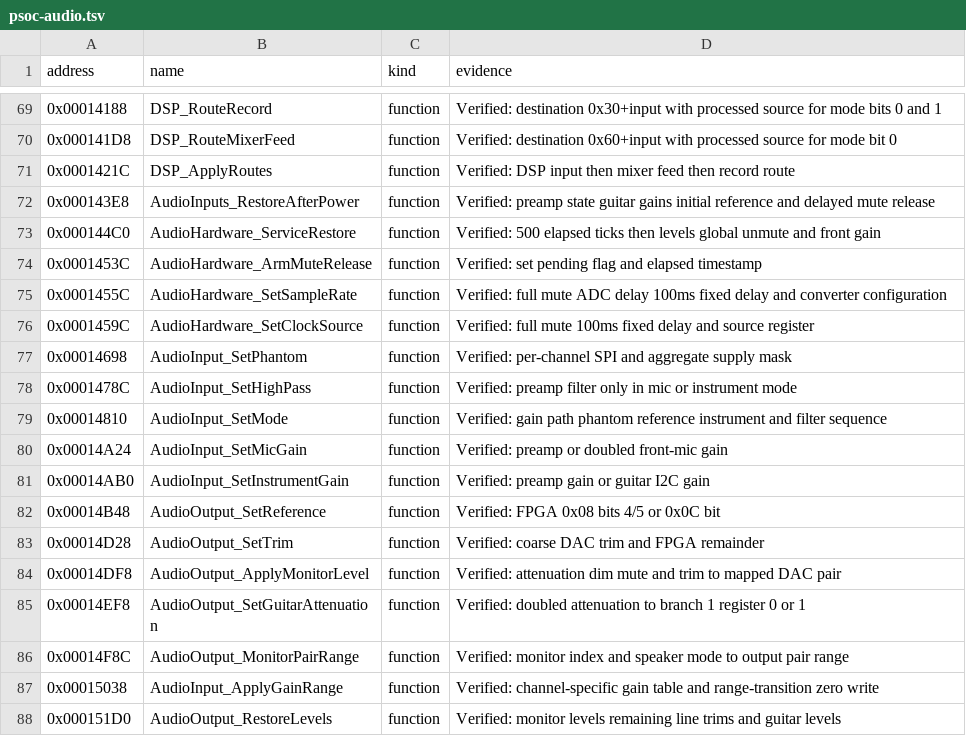
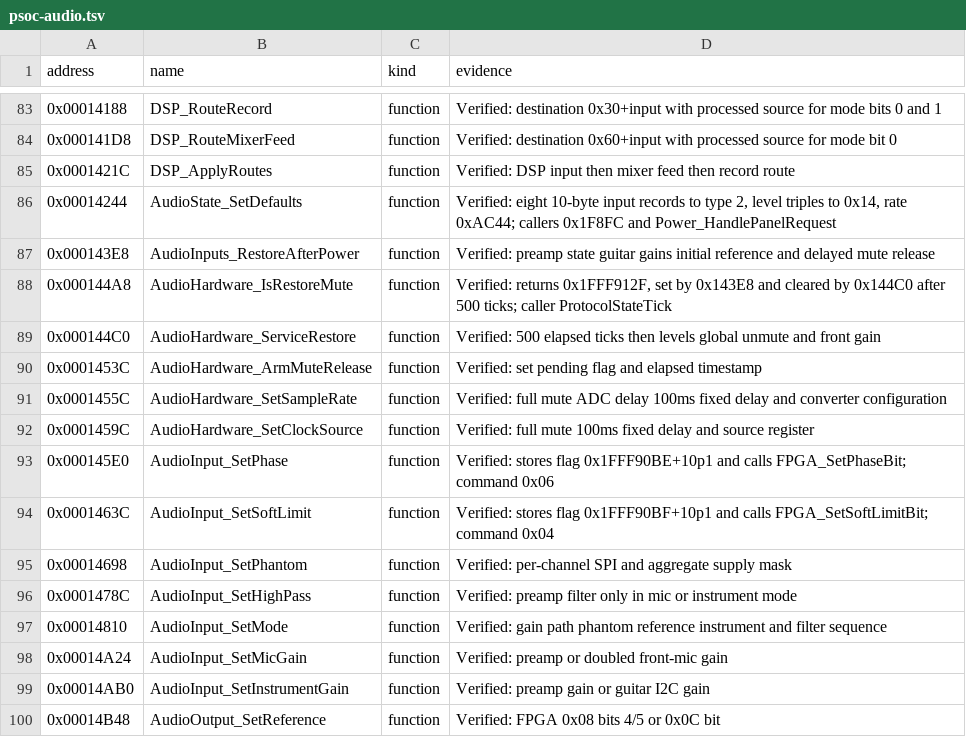
Before and after one commit to maxjustus/perigee, a TSV file: docs/firmware/names/psoc-audio.tsv, drawn as a sheet; only a part is shown, gaps mark what is left out; the shorter side is filled out with more unchanged rows; the diff covers the shown part only; the diff names each change by its address in the sheet, - before the commit and + after, or states it on an @@ line.

Commit message:
docs(firmware): name every baseline function
The six-map index rises from 447 to 540 of 666 functions, and the
ledger now names all 666. The recount follows the two maps and the
ledger, with hashes for every audit input.

psoc-audio.md records the restore mute contract: 0x14F54 acts only
while 0x1FFF912F is set, so the update mute does nothing on an
unmuted unit.

```diff
--- a/docs/firmware/names/psoc-audio.tsv
+++ b/docs/firmware/names/psoc-audio.tsv
+row 86: 0x00014244 | AudioState_SetDefaults | function | Verified: eight 10-byte input records to type 2, level triples to 0x14, rate 0xAC44; callers 0x1F8FC and Power_HandlePanelRequest
+row 88: 0x000144A8 | AudioHardware_IsRestoreMute | function | Verified: returns 0x1FFF912F, set by 0x143E8 and cleared by 0x144C0 after 500 ticks; caller ProtocolStateTick
+row 93: 0x000145E0 | AudioInput_SetPhase | function | Verified: stores flag 0x1FFF90BE+10p1 and calls FPGA_SetPhaseBit; command 0x06
+row 94: 0x0001463C | AudioInput_SetSoftLimit | function | Verified: stores flag 0x1FFF90BF+10p1 and calls FPGA_SetSoftLimitBit; command 0x04
```
Also changed, not shown: 28 added rows elsewhere in this file, docs/firmware/function-coverage.tsv, docs/firmware/names/psoc-runtime.tsv, 4 other files.
